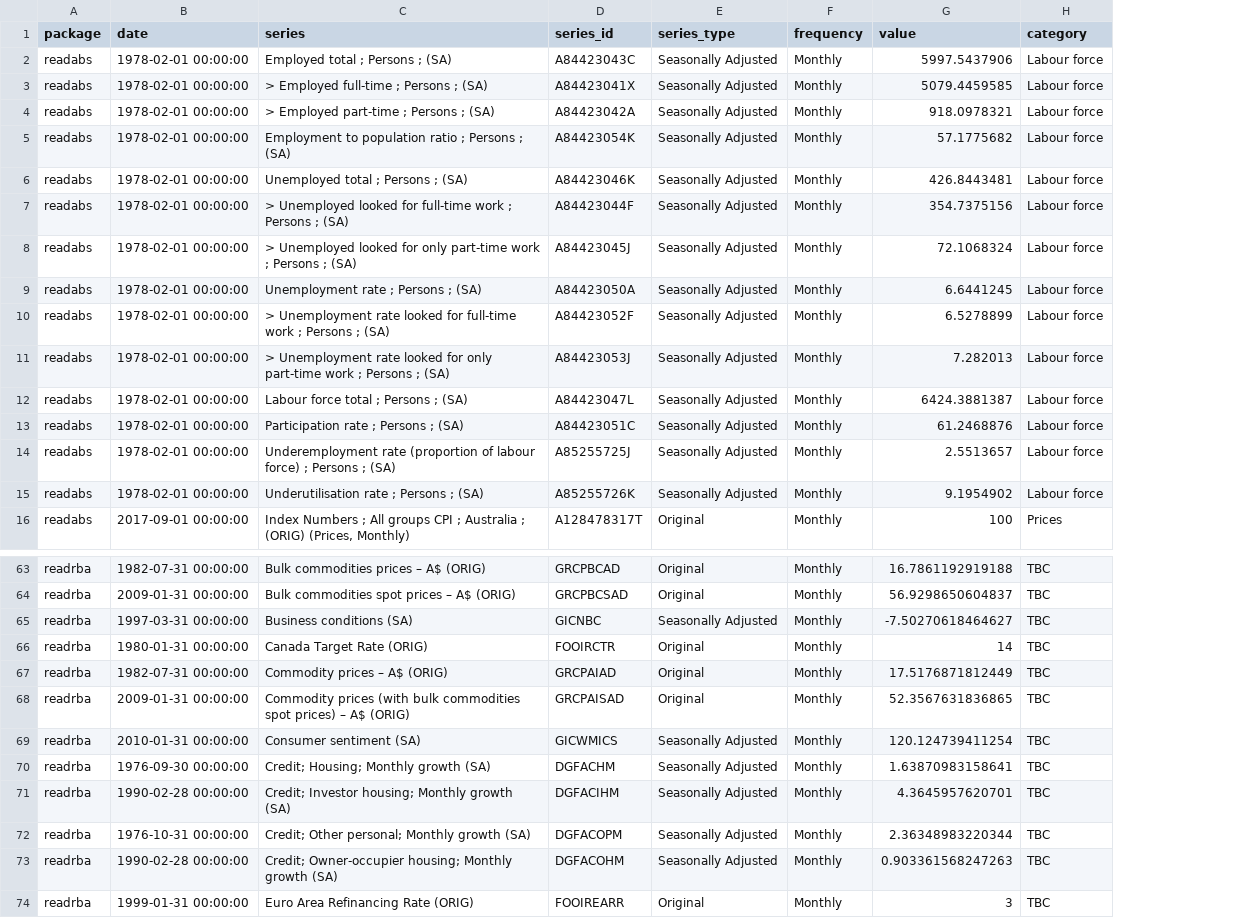
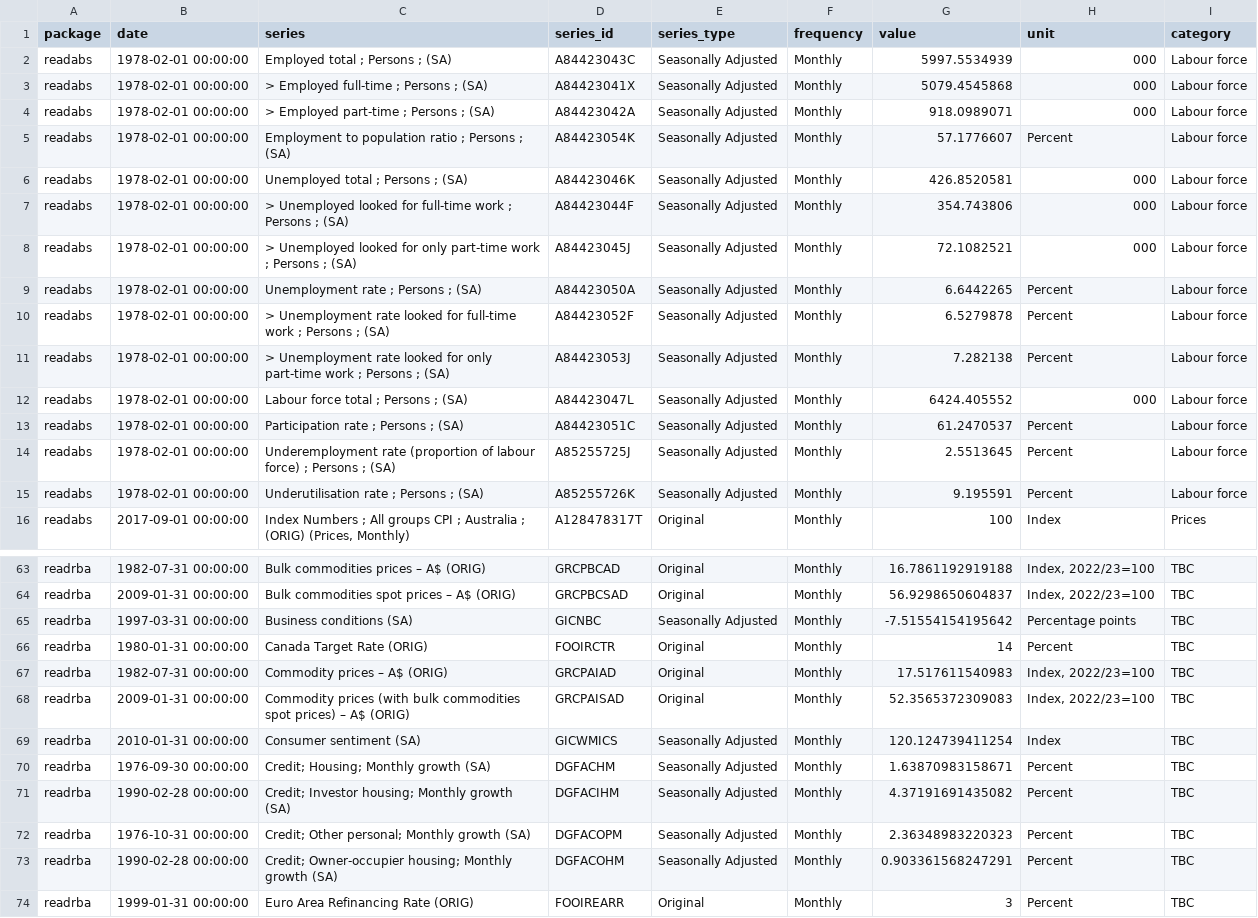
Before and after one commit to andybridger/RBAvsMachine, a CSV file: df_seriesid_monthly.csv, drawn as a sheet; only a part is shown, gaps mark what is left out; the diff covers the shown part only; the diff names each change by its address in the sheet, - before the commit and + after, or states it on an @@ line.

```diff
--- a/df_seriesid_monthly.csv
+++ b/df_seriesid_monthly.csv
+column H (unit), rows 2-16: 000 | 000 | 000 | Percent | 000 | 000 | 000 | Percent | Percent | Percent | 000 | Percent | Percent | Percent | Index; rows 63-74: Index, 2022/23=100 | Index, 2022/23=100 | Percentage points | Percent | Index, 2022/23=100 | Index, 2022/23=100 | Index | Percent | Percent | Percent | Percent | Percent
-G2 (value): 5997.5437906
+G2 (value): 5997.5534939
-G3 (value): 5079.4459585
+G3 (value): 5079.4545868
-G4 (value): 918.0978321
+G4 (value): 918.0989071
-G5 (value): 57.1775682
+G5 (value): 57.1776607
-G6 (value): 426.8443481
+G6 (value): 426.8520581
-G7 (value): 354.7375156
+G7 (value): 354.743806
-G8 (value): 72.1068324
+G8 (value): 72.1082521
-G9 (value): 6.6441245
+G9 (value): 6.6442265
-G10 (value): 6.5278899
+G10 (value): 6.5279878
-G11 (value): 7.282013
+G11 (value): 7.282138
-G12 (value): 6424.3881387
+G12 (value): 6424.405552
-G13 (value): 61.2468876
+G13 (value): 61.2470537
-G14 (value): 2.5513657
+G14 (value): 2.5513645
-G15 (value): 9.1954902
+G15 (value): 9.195591
-G65 (value): -7.50270618464627
+G65 (value): -7.51554154195642
-G67 (value): 17.5176871812449
+G67 (value): 17.517611540983
-G68 (value): 52.3567631836865
+G68 (value): 52.3565372309083
-G70 (value): 1.63870983158641
+G70 (value): 1.63870983158671
-G71 (value): 4.3645957620701
+G71 (value): 4.37191691435082
-G72 (value): 2.36348983220344
+G72 (value): 2.36348983220323
-G73 (value): 0.903361568247263
+G73 (value): 0.903361568247291
```
Also changed, not shown: 18 edited cells elsewhere in this file, df_seriesid_quarterly.csv, 1 other file.
